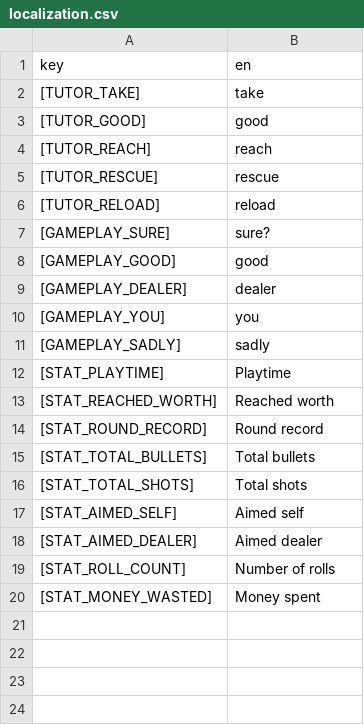
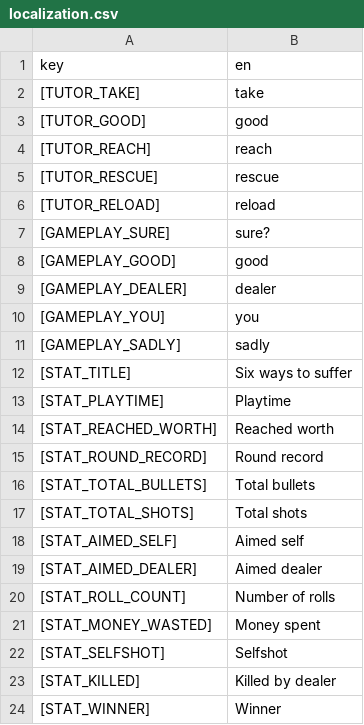
Before and after one commit to 100-Devs-1-Game/Sixwaystosuffer, a CSV file: src/localization/localization.csv, drawn as a sheet; the diff names each change by its address in the sheet, - before the commit and + after, or states it on an @@ line.

```diff
--- a/src/localization/localization.csv
+++ b/src/localization/localization.csv
+row 12: [STAT_TITLE] | Six ways to suffer
+row 22: [STAT_SELFSHOT] | Selfshot
+row 23: [STAT_KILLED] | Killed by dealer
+row 24: [STAT_WINNER] | Winner
```
Also changed, not shown: 8 other files.
